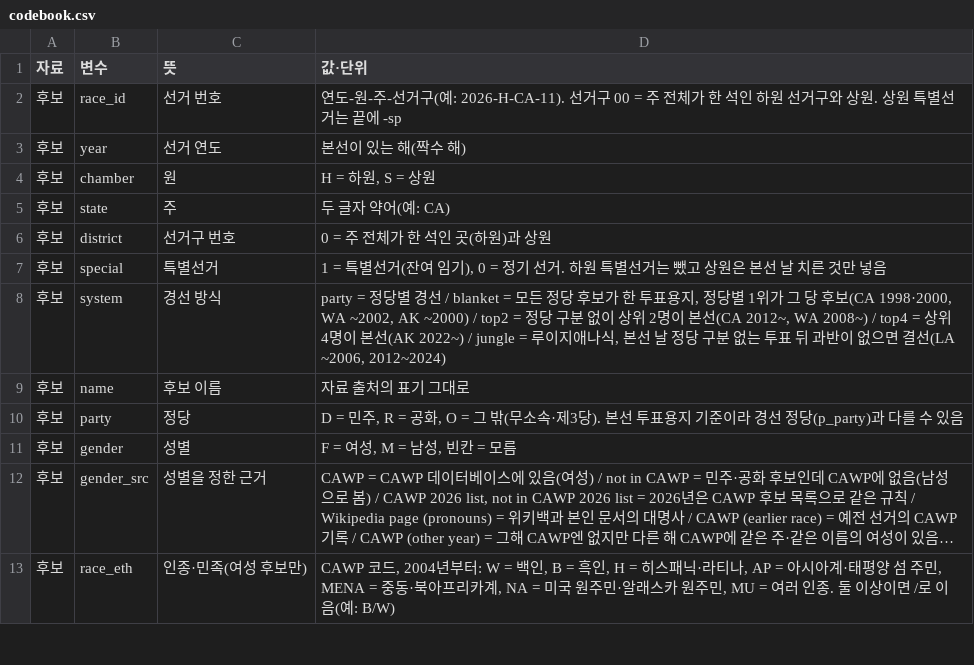
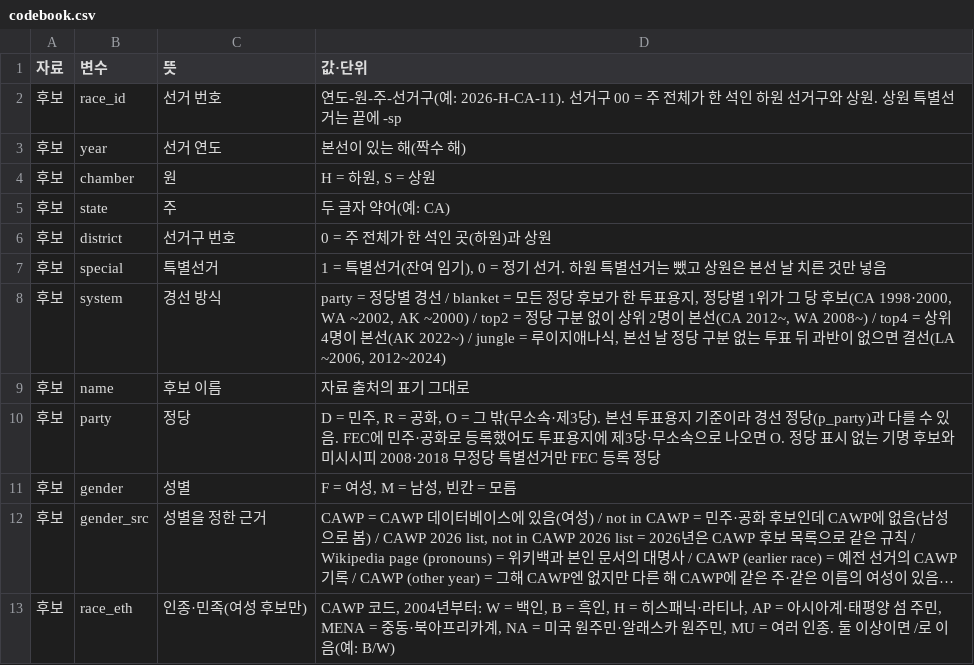
Before and after one commit to jongkonlee/US_female_candidates, a CSV file: docs/data/codebook.csv, drawn as a sheet; only a part is shown; long unchanged cells end in ….

```diff
--- a/docs/data/codebook.csv
+++ b/docs/data/codebook.csv
@@ -9,3 +9,3 @@
 후보,name,후보 이름,자료 출처의 표기 그대로
-후보,party,정당,"D = 민주, R = 공화, O = 그 밖(무소속·제3당). 본선 투표용지 기준이라 경선 정당(p_party)과 다를 수 있음"
+후보,party,정당,"D = 민주, R = 공화, O = 그 밖(무소속·제3당). 본선 투표용지 기준이라 경선 정당(p_party)과 다를 수 있음. FEC에 민주·공화로 등록했어도 투표용지에 제3당·무소속으로 나오면 O. 정당 표시 없는 기명 후보와 미시시피 2008·2018 무정당 특별선거만 FEC 등록 정당"
 후보,gender,성별,"F = 여성, M = 남성, 빈칸 = 모름"
```
Also changed, not shown: docs/data/lineage/lineage_2026.csv, 25 other files.
